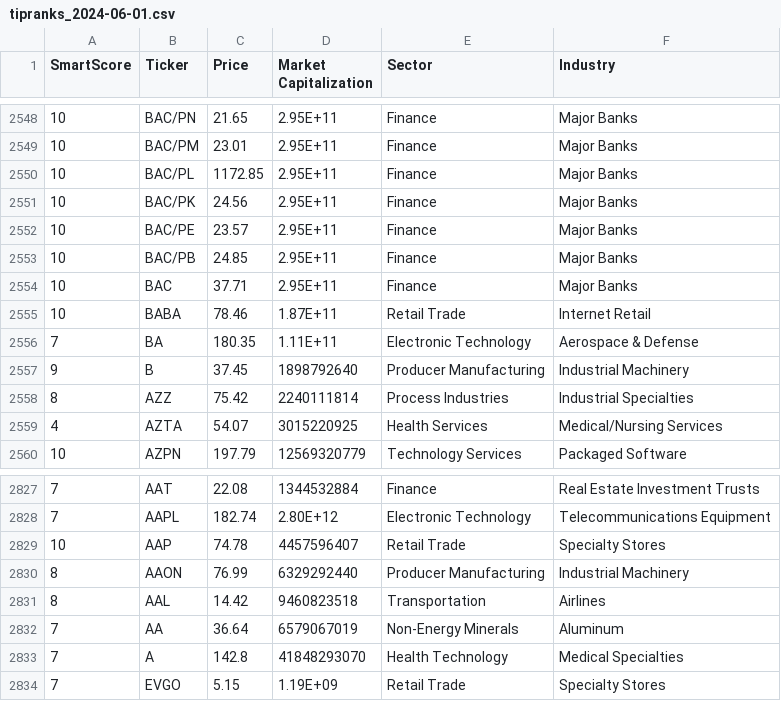
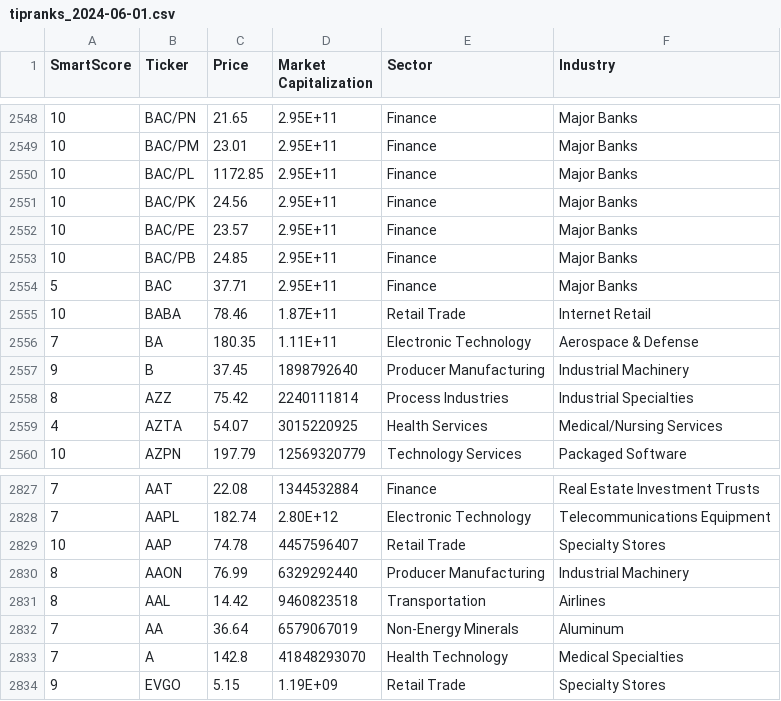
Before and after one commit to alirezax2/GurusFocusCrawl, a CSV file: tipranks/tipranks_2024-06-01.csv, drawn as a sheet; only a part is shown, gaps mark what is left out; the diff covers the shown part only; the diff names each change by its address in the sheet, - before the commit and + after, or states it on an @@ line.

```diff
--- a/tipranks/tipranks_2024-06-01.csv
+++ b/tipranks/tipranks_2024-06-01.csv
-A2554 (SmartScore): 10
+A2554 (SmartScore): 5
-A2834 (SmartScore): 7
+A2834 (SmartScore): 9
```
Also changed, not shown: 10 edited cells elsewhere in this file.
